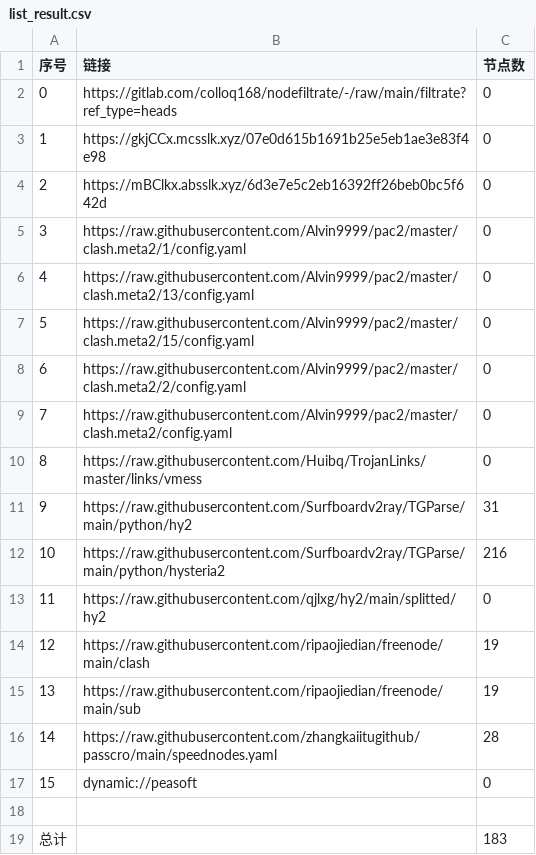
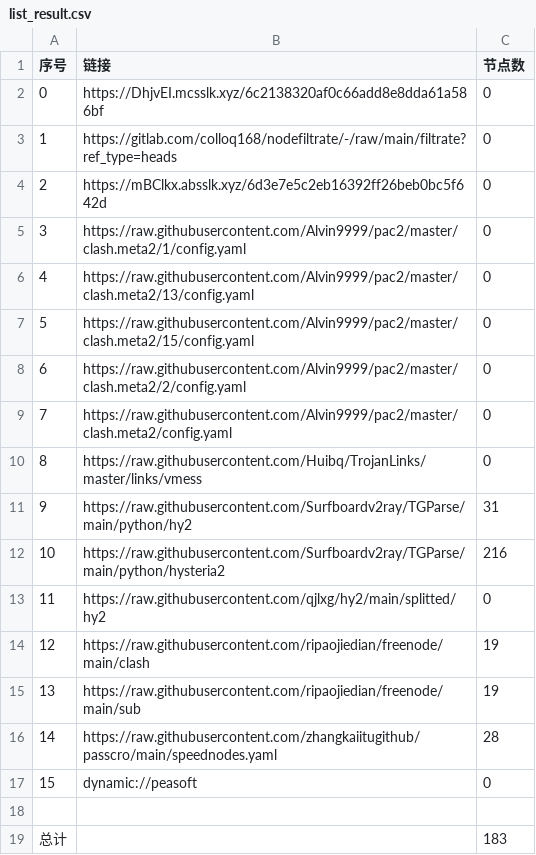
Before and after one commit to xiao99qiao/NoMoreWalls, a CSV file: list_result.csv, drawn as a sheet.

```diff
--- a/list_result.csv
+++ b/list_result.csv
@@ -1,4 +1,4 @@
 序号,链接,节点数
-0,https://gitlab.com/colloq168/nodefiltrate/-/raw/main/filtrate?ref_type=heads,0
-1,https://gkjCCx.mcsslk.xyz/07e0d615b1691b25e5eb1ae3e83f4e98,0
+0,https://DhjvEI.mcsslk.xyz/6c2138320af0c66add8e8dda61a586bf,0
+1,https://gitlab.com/colloq168/nodefiltrate/-/raw/main/filtrate?ref_type=heads,0
 2,https://mBClkx.absslk.xyz/6d3e7e5c2eb16392ff26beb0bc5f642d,0
```
Also changed, not shown: 3 other files.
